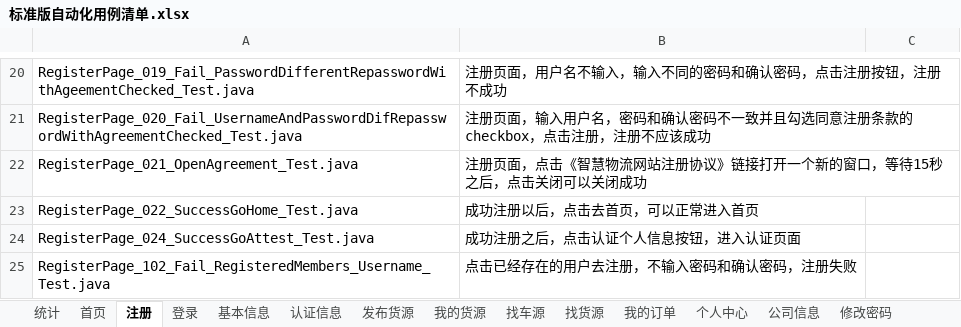
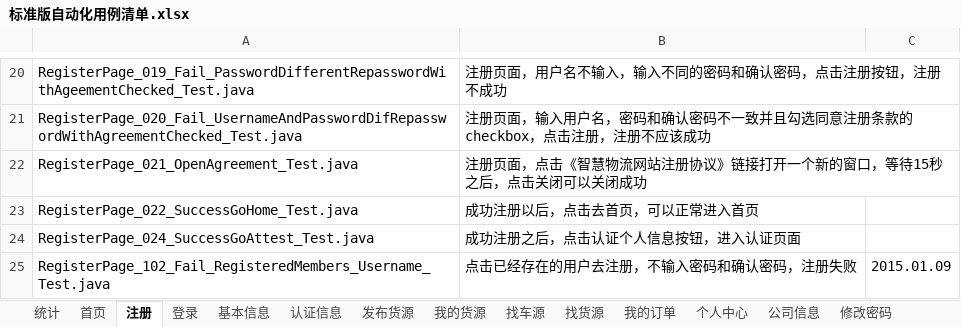
Before and after one commit to stephenwang1011/web-logistics-standard, an Excel workbook: logistics/res/caselist/标准版自动化用例清单.xlsx, sheet 注册, drawn as a sheet; only a part is shown, gaps mark what is left out; values as stored, in another font and other column widths than the file's, no borders; the diff names each change by its address in the sheet, - before the commit and + after, or states it on an @@ line.

```diff
--- a/logistics/res/caselist/标准版自动化用例清单.xlsx (sheet 注册)
+++ b/logistics/res/caselist/标准版自动化用例清单.xlsx (sheet 注册)
-C25: (empty)
+C25: 2015.01.09
```
Also changed, not shown: sheet 修改密码, sheet 统计, sheet 登录, sheet 发布货源, 1 other file.
